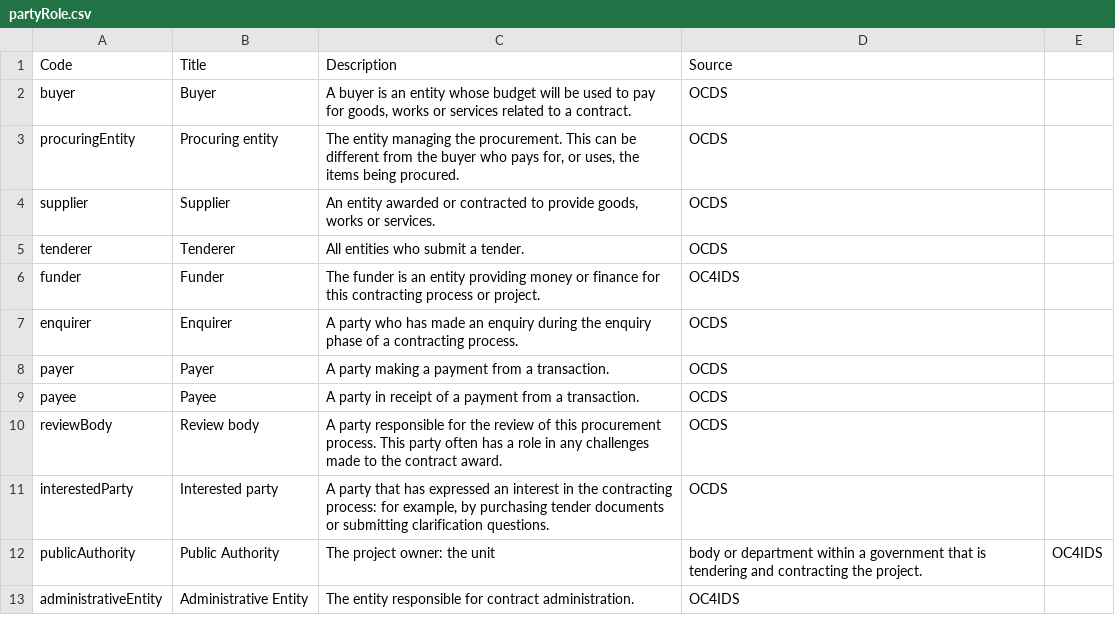
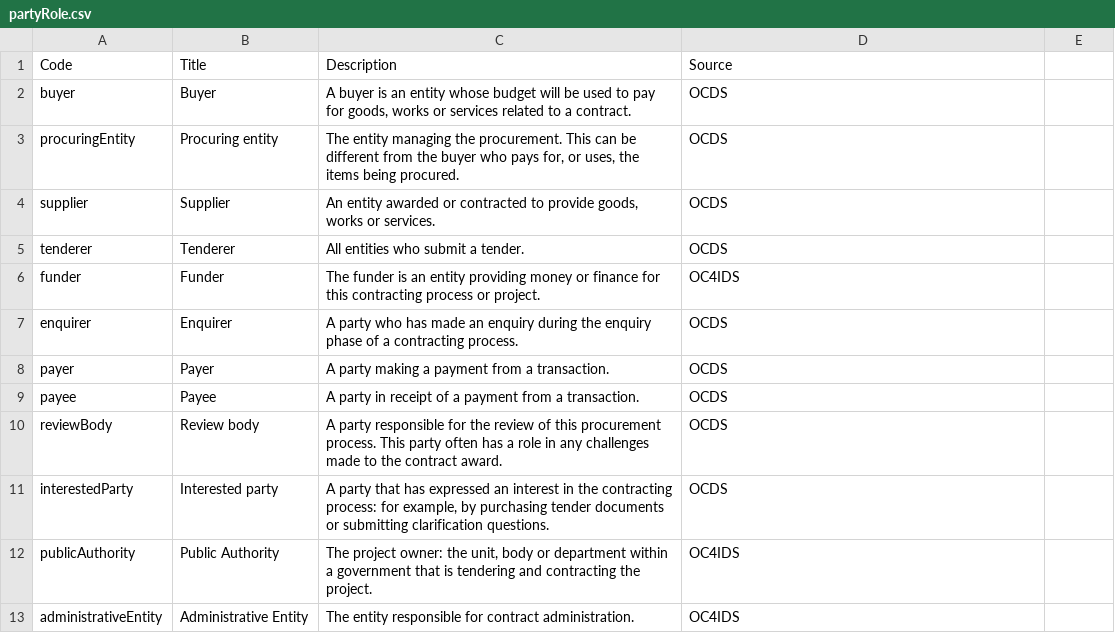
Before and after one commit to open-contracting/infrastructure, a CSV file: schema/project-level/codelists/partyRole.csv, drawn as a sheet.

Commit message:
Quote field separators in partyRole.csv

```diff
--- a/schema/project-level/codelists/partyRole.csv
+++ b/schema/project-level/codelists/partyRole.csv
@@ -11,3 +11,3 @@ reviewBody,Review body,A party responsible for the review of this procurement pr
 interestedParty,Interested party,"A party that has expressed an interest in the contracting process: for example, by purchasing tender documents or submitting clarification questions.",OCDS
-publicAuthority,Public Authority,The project owner: the unit, body or department within a government that is tendering and contracting the project.,OC4IDS
+publicAuthority,Public Authority,"The project owner: the unit, body or department within a government that is tendering and contracting the project.",OC4IDS
 administrativeEntity,Administrative Entity,The entity responsible for contract administration.,OC4IDS
```
